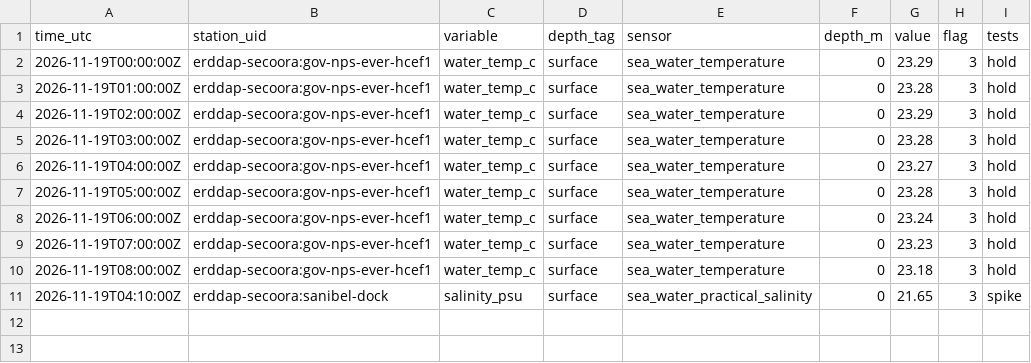
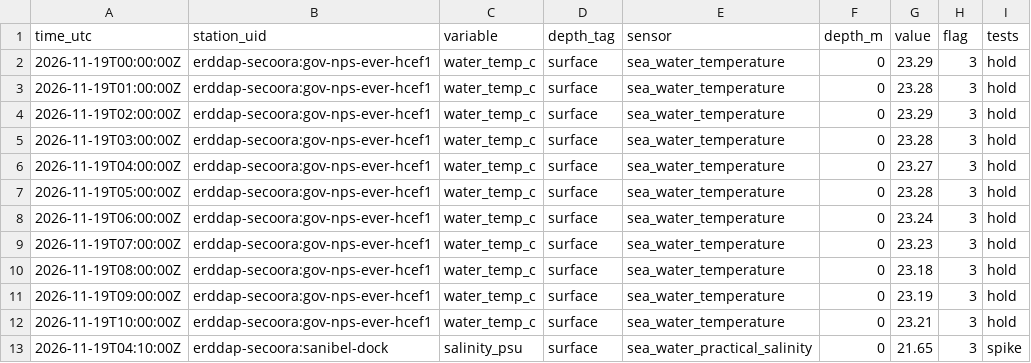
Before and after one commit to captainsforcleanwater/swfl-water-map, a CSV file: data/qc/2026/11/2026-11-19_flags.csv, drawn as a sheet.

```diff
--- a/data/qc/2026/11/2026-11-19_flags.csv
+++ b/data/qc/2026/11/2026-11-19_flags.csv
@@ -10,2 +10,4 @@ time_utc,station_uid,variable,depth_tag,sensor,depth_m,value,flag,tests
 2026-11-19T08:00:00Z,erddap-secoora:gov-nps-ever-hcef1,water_temp_c,surface,sea_water_temperature,0,23.18,3,hold
+2026-11-19T09:00:00Z,erddap-secoora:gov-nps-ever-hcef1,water_temp_c,surface,sea_water_temperature,0,23.19,3,hold
+2026-11-19T10:00:00Z,erddap-secoora:gov-nps-ever-hcef1,water_temp_c,surface,sea_water_temperature,0,23.21,3,hold
 2026-11-19T04:10:00Z,erddap-secoora:sanibel-dock,salinity_psu,surface,sea_water_practical_salinity,0,21.65,3,spike
```
Also changed, not shown: data/clean/stations.csv, data/sensors/2026/11/2026-11-19_coops.csv, 11 other files.
